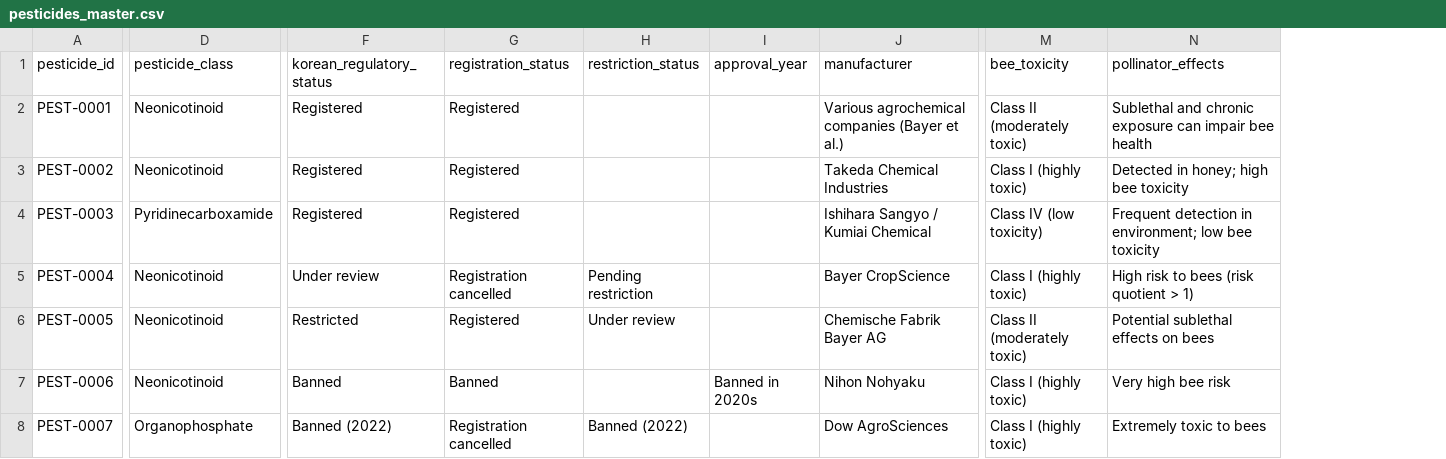
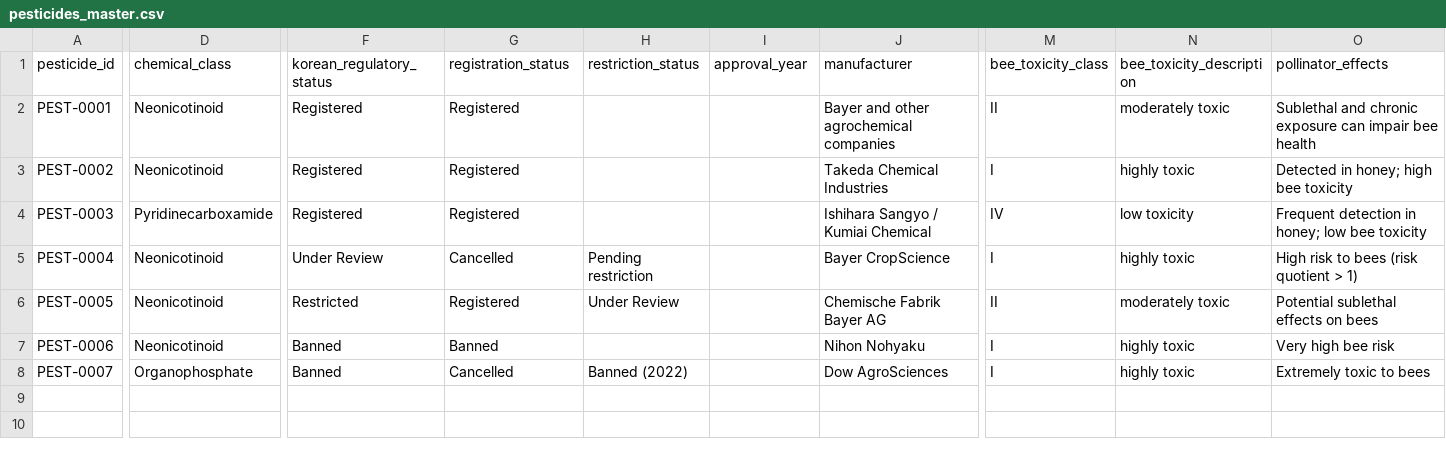
Before and after one commit to Koremao/korea-honey-pesticide-database, a CSV file: data/processed/pesticides_master.csv, drawn as a sheet; only a part is shown, gaps mark what is left out; removed rows and columns are numbered as before the commit, all else as after; the diff names each change by its address in the sheet, - before the commit and + after, or states it on an @@ line.

Commit message:
Add files via upload

```diff
--- a/data/processed/pesticides_master.csv
+++ b/data/processed/pesticides_master.csv
-column M (bee_toxicity), rows 2-8: Class II (moderately toxic) | Class I (highly toxic) | Class IV (low toxicity) | Class I (highly toxic) | Class II (moderately toxic) | Class I (highly toxic) | Class I (highly toxic)
+column M (bee_toxicity_class), rows 2-8: II | I | IV | I | II | I | I
+column N (bee_toxicity_description), rows 2-8: moderately toxic | highly toxic | low toxicity | highly toxic | moderately toxic | highly toxic | highly toxic
-D1: pesticide_class
+D1: chemical_class
-J2 (manufacturer): Various agrochemical companies (Bayer et al.)
+J2 (manufacturer): Bayer and other agrochemical companies
-O4 (pollinator_effects): …detection in environment; low bee…
+O4 (pollinator_effects): …detection in honey; low bee…
-F5 (korean_regulatory_status): Under review
+F5 (korean_regulatory_status): Under Review
-G5 (registration_status): Registration cancelled
+G5 (registration_status): Cancelled
-H6 (restriction_status): Under review
+H6 (restriction_status): Under Review
-I7 (approval_year): Banned in 2020s
+I7 (approval_year): (empty)
-F8 (korean_regulatory_status): Banned (2022)
+F8 (korean_regulatory_status): Banned
-G8 (registration_status): Registration cancelled
+G8 (registration_status): Cancelled
```
